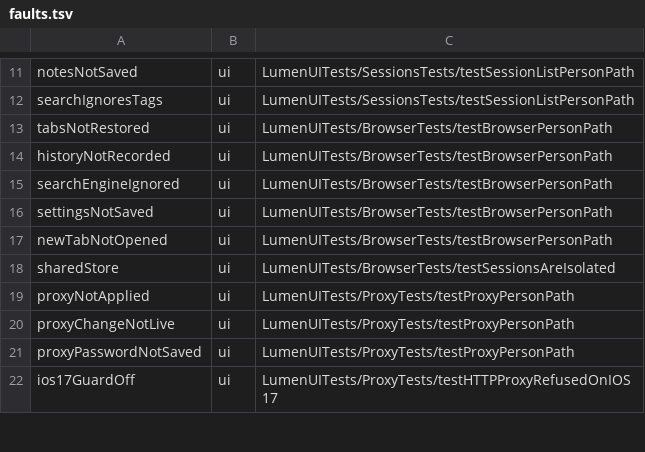
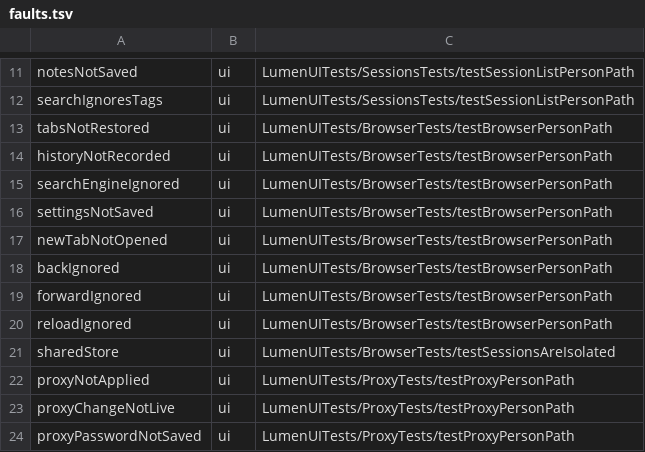
Before and after one commit to dainger-spec/antifdete7329900, a TSV file: ios/scripts/faults.tsv, drawn as a sheet; only a part is shown, gaps mark what is left out; the shorter side is filled out with more unchanged rows.

```diff
--- a/ios/scripts/faults.tsv
+++ b/ios/scripts/faults.tsv
@@ -17,2 +17,5 @@ settingsNotSaved	ui	LumenUITests/BrowserTests/testBrowserPersonPath
 newTabNotOpened	ui	LumenUITests/BrowserTests/testBrowserPersonPath
+backIgnored	ui	LumenUITests/BrowserTests/testBrowserPersonPath
+forwardIgnored	ui	LumenUITests/BrowserTests/testBrowserPersonPath
+reloadIgnored	ui	LumenUITests/BrowserTests/testBrowserPersonPath
 sharedStore	ui	LumenUITests/BrowserTests/testSessionsAreIsolated
```
Also changed, not shown: 7 other files.
